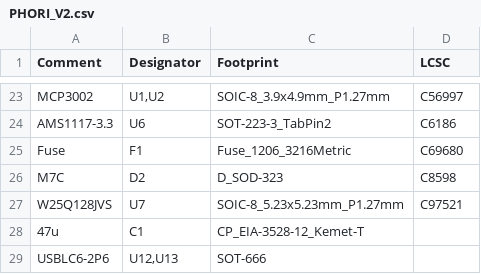
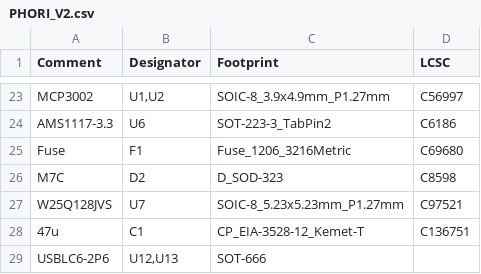
Before and after one commit to Jwray0/phori_2, a CSV file: ORDERING/PHORI_V2.csv, drawn as a sheet; only a part is shown, gaps mark what is left out.

```diff
--- a/ORDERING/PHORI_V2.csv
+++ b/ORDERING/PHORI_V2.csv
@@ -27,3 +27,3 @@ M7C,D2,D_SOD-323,C8598
 W25Q128JVS,U7,SOIC-8_5.23x5.23mm_P1.27mm,C97521
-47u,C1,CP_EIA-3528-12_Kemet-T,
+47u,C1,CP_EIA-3528-12_Kemet-T,C136751
 USBLC6-2P6,"U12,U13",SOT-666,
```
Also changed, not shown: ORDERING/CPL-PHORI_V2.csv, 1 other file.
